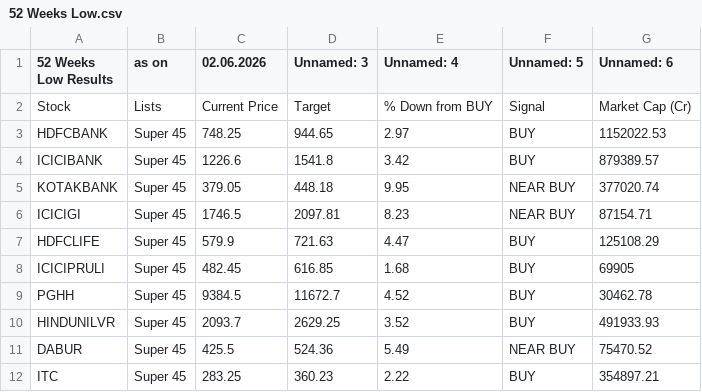
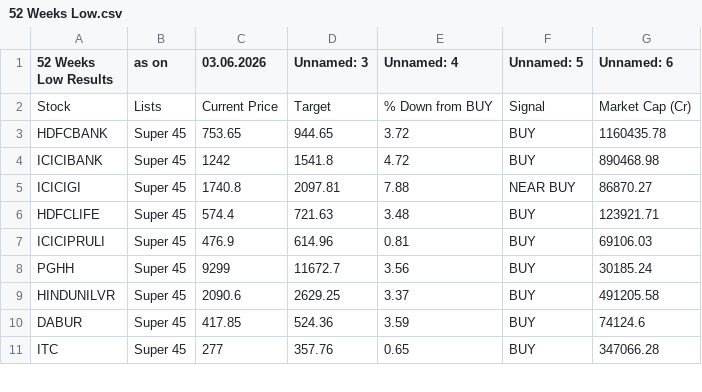
Before and after one commit to mojiburrahaman25/stock-output, a CSV file: 52 Weeks Low.csv, drawn as a sheet; only a part is shown; the diff covers the shown part only.

```diff
--- a/52 Weeks Low.csv
+++ b/52 Weeks Low.csv
@@ -1,12 +1,11 @@
-52 Weeks Low Results,as on,02.06.2026,Unnamed: 3,Unnamed: 4,Unnamed: 5,Unnamed: 6
+52 Weeks Low Results,as on,03.06.2026,Unnamed: 3,Unnamed: 4,Unnamed: 5,Unnamed: 6
 Stock,Lists,Current Price,Target,% Down from BUY,Signal,Market Cap (Cr)
-HDFCBANK,Super 45,748.25,944.65,2.97,BUY,1152022.53
-ICICIBANK,Super 45,1226.6,1541.8,3.42,BUY,879389.57
-KOTAKBANK,Super 45,379.05,448.18,9.95,NEAR BUY,377020.74
-ICICIGI,Super 45,1746.5,2097.81,8.23,NEAR BUY,87154.71
-HDFCLIFE,Super 45,579.9,721.63,4.47,BUY,125108.29
-ICICIPRULI,Super 45,482.45,616.85,1.68,BUY,69905
-PGHH,Super 45,9384.5,11672.7,4.52,BUY,30462.78
-HINDUNILVR,Super 45,2093.7,2629.25,3.52,BUY,491933.93
-DABUR,Super 45,425.5,524.36,5.49,NEAR BUY,75470.52
-ITC,Super 45,283.25,360.23,2.22,BUY,354897.21
+HDFCBANK,Super 45,753.65,944.65,3.72,BUY,1160435.78
+ICICIBANK,Super 45,1242,1541.8,4.72,BUY,890468.98
+ICICIGI,Super 45,1740.8,2097.81,7.88,NEAR BUY,86870.27
+HDFCLIFE,Super 45,574.4,721.63,3.48,BUY,123921.71
+ICICIPRULI,Super 45,476.9,614.96,0.81,BUY,69106.03
+PGHH,Super 45,9299,11672.7,3.56,BUY,30185.24
+HINDUNILVR,Super 45,2090.6,2629.25,3.37,BUY,491205.58
+DABUR,Super 45,417.85,524.36,3.59,BUY,74124.6
+ITC,Super 45,277,357.76,0.65,BUY,347066.28
```
Also changed, not shown: 4 added rows and 16 edited cells elsewhere in this file, BUY List.csv, S&R.csv, 6 other files.
